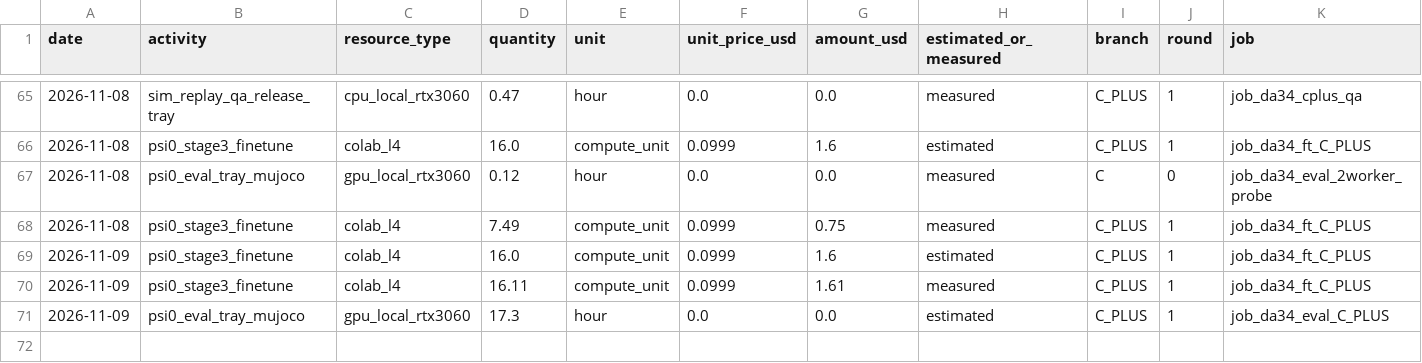
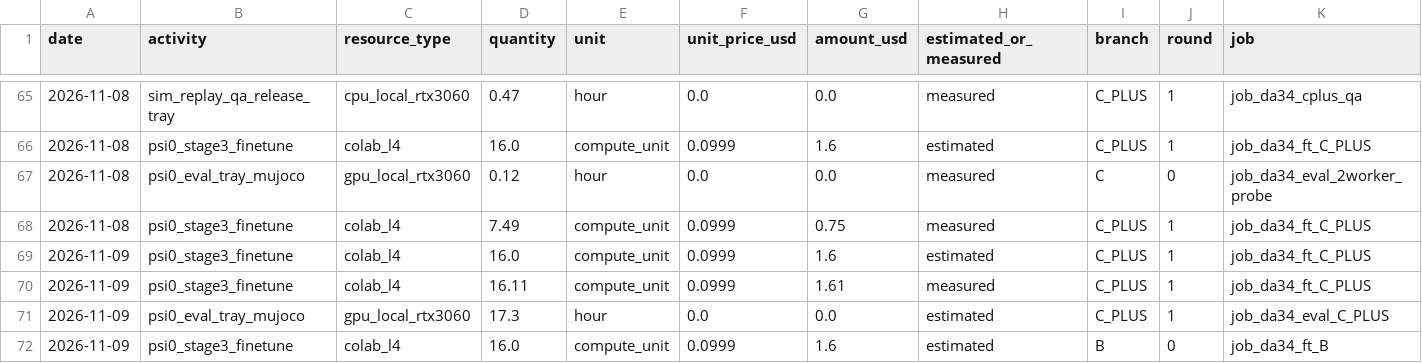
Before and after one commit to hiwe0305/denso-challenge, a CSV file: docs/g0/ledger/DA-34.csv, drawn as a sheet; only a part is shown, gaps mark what is left out; rows hold the shown columns only; the diff covers the shown part only; the diff names each change by its address in the sheet, - before the commit and + after, or states it on an @@ line.

```diff
--- a/docs/g0/ledger/DA-34.csv
+++ b/docs/g0/ledger/DA-34.csv
+row 72: 2026-11-09 | psi0_stage3_finetune | colab_l4 | 16.0 | compute_unit | 0.0999 | 1.6 | estimated | B | 0 | job_da34_ft_B
```
Also changed, not shown: 1 added row elsewhere in this file, 2 other files.
